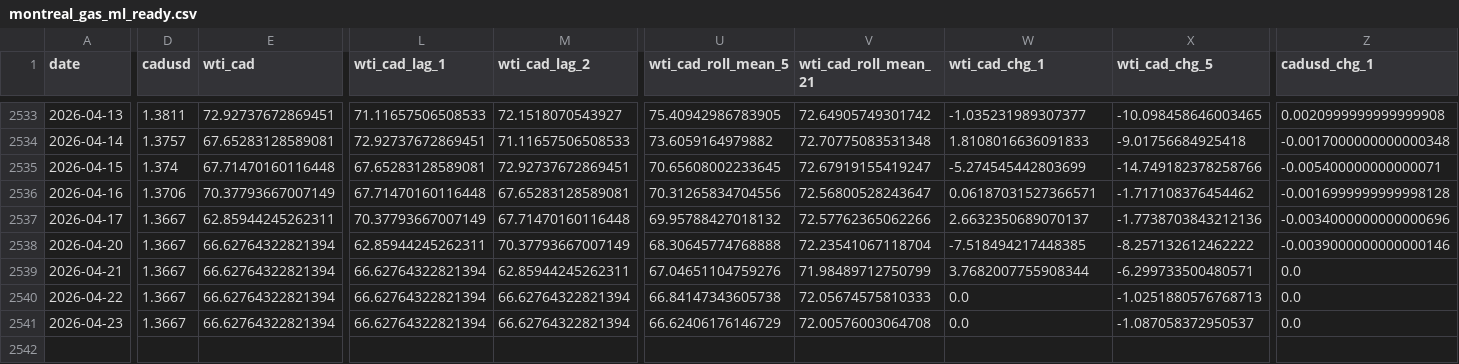
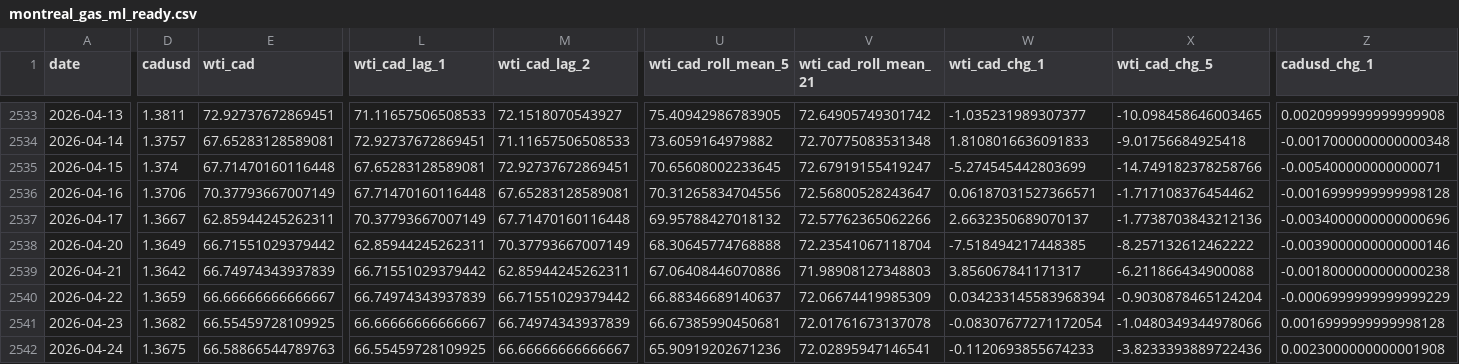
Before and after one commit to bku941025-arch/oil-price-prediction-model, a CSV file: Data/montreal_gas_ml_ready.csv, drawn as a sheet; only a part is shown, gaps mark what is left out; rows hold the shown columns only; the diff names each change by its address in the sheet, - before the commit and + after, or states it on an @@ line.

```diff
--- a/Data/montreal_gas_ml_ready.csv
+++ b/Data/montreal_gas_ml_ready.csv
-D2538 (cadusd): 1.3667
+D2538 (cadusd): 1.3649
-E2538 (wti_cad): 66.62764322821394
+E2538 (wti_cad): 66.71551029379442
-D2539 (cadusd): 1.3667
+D2539 (cadusd): 1.3642
-E2539 (wti_cad): 66.62764322821394
+E2539 (wti_cad): 66.74974343937839
-L2539 (wti_cad_lag_1): 66.62764322821394
+L2539 (wti_cad_lag_1): 66.71551029379442
-U2539 (wti_cad_roll_mean_5): 67.04651104759276
+U2539 (wti_cad_roll_mean_5): 67.06408446070886
-V2539 (wti_cad_roll_mean_21): 71.98489712750799
+V2539 (wti_cad_roll_mean_21): 71.98908127348803
-W2539 (wti_cad_chg_1): 3.7682007755908344
+W2539 (wti_cad_chg_1): 3.856067841171317
-X2539 (wti_cad_chg_5): -6.299733500480571
+X2539 (wti_cad_chg_5): -6.211866434900088
-Z2539 (cadusd_chg_1): 0.0
+Z2539 (cadusd_chg_1): -0.0018000000000000238
-D2540 (cadusd): 1.3667
+D2540 (cadusd): 1.3659
-E2540 (wti_cad): 66.62764322821394
+E2540 (wti_cad): 66.66666666666667
-L2540 (wti_cad_lag_1): 66.62764322821394
+L2540 (wti_cad_lag_1): 66.74974343937839
-M2540 (wti_cad_lag_2): 66.62764322821394
+M2540 (wti_cad_lag_2): 66.71551029379442
-U2540 (wti_cad_roll_mean_5): 66.84147343605738
+U2540 (wti_cad_roll_mean_5): 66.88346689140637
-V2540 (wti_cad_roll_mean_21): 72.05674575810333
+V2540 (wti_cad_roll_mean_21): 72.06674419985309
-W2540 (wti_cad_chg_1): 0.0
+W2540 (wti_cad_chg_1): 0.034233145583968394
-X2540 (wti_cad_chg_5): -1.0251880576768713
+X2540 (wti_cad_chg_5): -0.9030878465124204
-Z2540 (cadusd_chg_1): 0.0
+Z2540 (cadusd_chg_1): -0.0006999999999999229
-D2541 (cadusd): 1.3667
+D2541 (cadusd): 1.3682
-E2541 (wti_cad): 66.62764322821394
+E2541 (wti_cad): 66.55459728109925
-L2541 (wti_cad_lag_1): 66.62764322821394
+L2541 (wti_cad_lag_1): 66.66666666666667
-M2541 (wti_cad_lag_2): 66.62764322821394
+M2541 (wti_cad_lag_2): 66.74974343937839
-U2541 (wti_cad_roll_mean_5): 66.62406176146729
+U2541 (wti_cad_roll_mean_5): 66.67385990450681
-V2541 (wti_cad_roll_mean_21): 72.00576003064708
+V2541 (wti_cad_roll_mean_21): 72.01761673137078
-W2541 (wti_cad_chg_1): 0.0
+W2541 (wti_cad_chg_1): -0.08307677271172054
-X2541 (wti_cad_chg_5): -1.087058372950537
+X2541 (wti_cad_chg_5): -1.0480349344978066
-Z2541 (cadusd_chg_1): 0.0
+Z2541 (cadusd_chg_1): 0.0016999999999998128
+row 2542: 2026-04-24 | 1.3675 | 66.58866544789763 | 66.55459728109925 | 66.66666666666667 | 65.90919202671236 | 72.02895947146541 | -0.1120693855674233 | -3.8233393889722436 | 0.0023000000000001908
```
Also changed, not shown: 4 other files.
